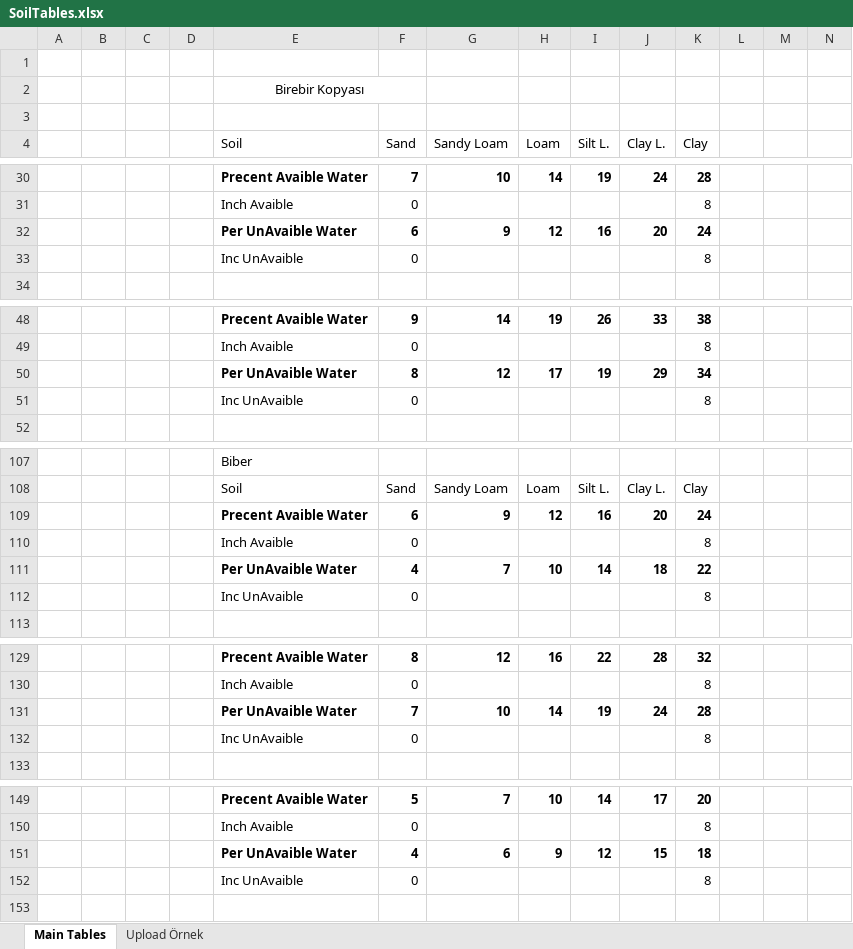
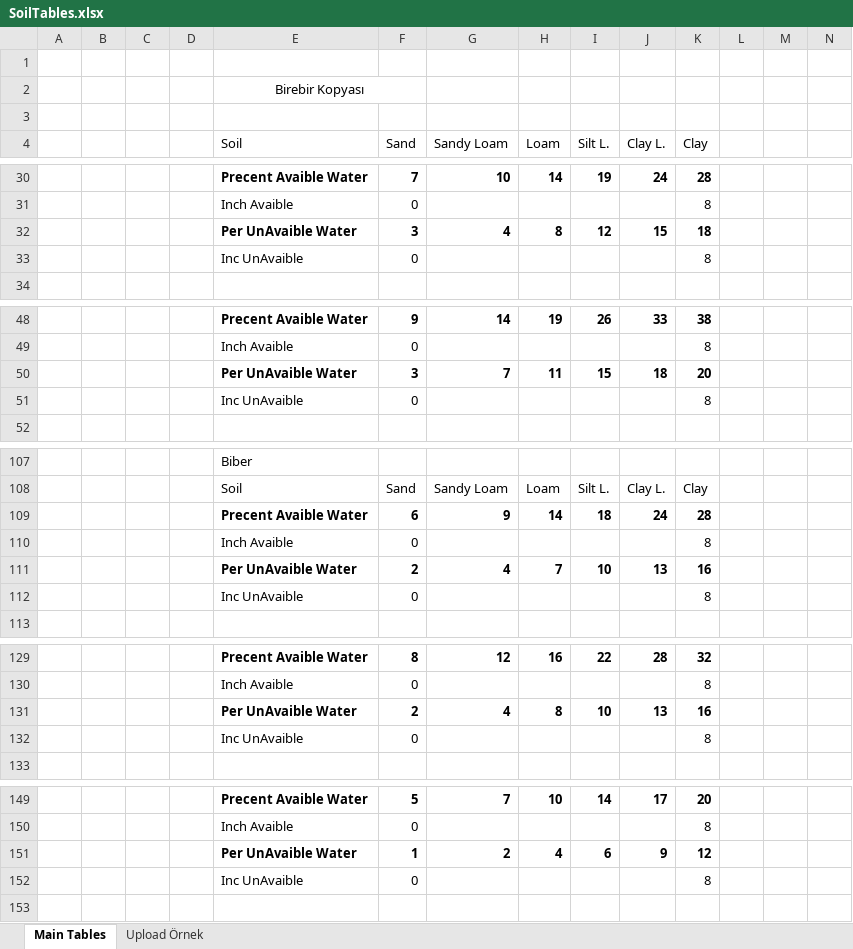
Before and after one commit to IoTFarming-CTISTeam3/Elixir-Documentation, an Excel workbook: Elixir Crop & Soil Information/SoilTables.xlsx, sheet Main Tables, drawn as a sheet; only a part is shown, gaps mark what is left out; values as stored, in another font and other column widths than the file's, no borders; charts and pictures not drawn; removed rows and columns are numbered as before the commit, all else as after; rows hold the shown columns only; the diff covers the shown part only; the diff names each change by its address in the sheet, - before the commit and + after, or states it on an @@ line.

Commit message:
update crops graphs v2

```diff
--- a/Elixir Crop & Soil Information/SoilTables.xlsx (sheet Main Tables)
+++ b/Elixir Crop & Soil Information/SoilTables.xlsx (sheet Main Tables)
-row 32:  |  |  |  | Per UnAvaible Water | 6 | 9 | 12 | 16 | 20 | 24
+row 32:  |  |  |  | Per UnAvaible Water | 3 | 4 | 8 | 12 | 15 | 18
-row 50:  |  |  |  | Per UnAvaible Water | 8 | 12 | 17 | 19 | 29 | 34
+row 50:  |  |  |  | Per UnAvaible Water | 3 | 7 | 11 | 15 | 18 | 20
-row 109:  |  |  |  | Precent Avaible Water | 6 | 9 | 12 | 16 | 20 | 24
+row 109:  |  |  |  | Precent Avaible Water | 6 | 9 | 14 | 18 | 24 | 28
-row 111:  |  |  |  | Per UnAvaible Water | 4 | 7 | 10 | 14 | 18 | 22
+row 111:  |  |  |  | Per UnAvaible Water | 2 | 4 | 7 | 10 | 13 | 16
-row 131:  |  |  |  | Per UnAvaible Water | 7 | 10 | 14 | 19 | 24 | 28
+row 131:  |  |  |  | Per UnAvaible Water | 2 | 4 | 8 | 10 | 13 | 16
-row 151:  |  |  |  | Per UnAvaible Water | 4 | 6 | 9 | 12 | 15 | 18
+row 151:  |  |  |  | Per UnAvaible Water | 1 | 2 | 4 | 6 | 9 | 12
```
Also changed, not shown: 2 added rows, 2 removed rows and 3 edited cells elsewhere in this sheet, charts or pictures, 1 other file.
